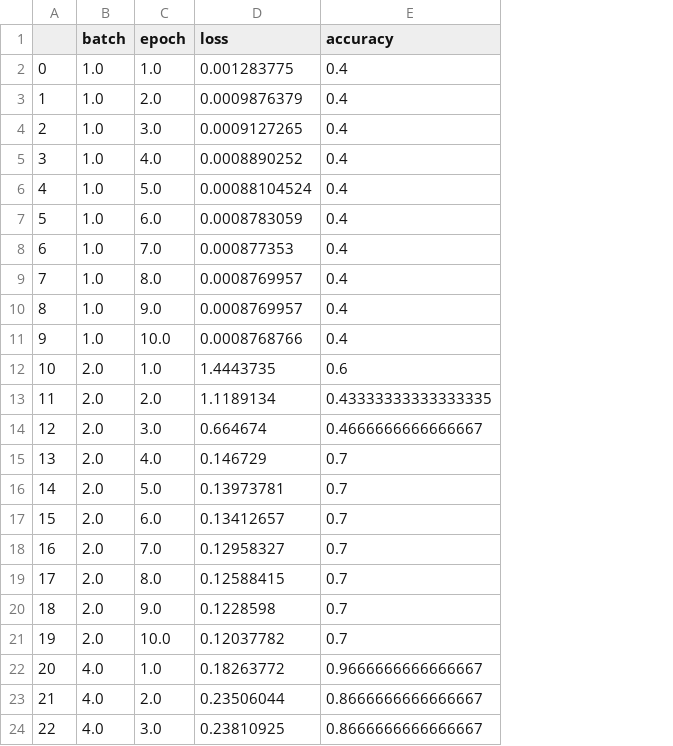
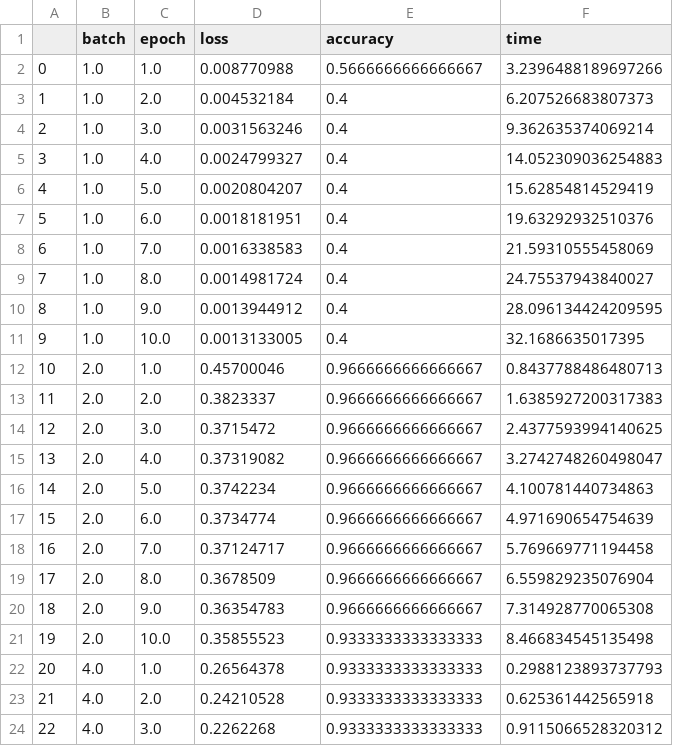
Before and after one commit to duanning1/535-project, a CSV file: batch_loss.csv, drawn as a sheet; only a part is shown; the diff covers the shown part only; the diff names each change by its address in the sheet, - before the commit and + after, or states it on an @@ line.

Commit message:
Add files via upload

```diff
--- a/batch_loss.csv
+++ b/batch_loss.csv
+column F (time), rows 2-24: 3.2396488189697266 | 6.207526683807373 | 9.362635374069214 | 14.052309036254883 | 15.62854814529419 | 19.63292932510376 | 21.59310555458069 | 24.75537943840027 | 28.096134424209595 | 32.1686635017395 | 0.8437788486480713 | 1.6385927200317383 | 2.4377593994140625 | 3.2742748260498047 | 4.100781440734863 | 4.971690654754639 | 5.769669771194458 | 6.559829235076904 | 7.314928770065308 | 8.466834545135498 | 0.2988123893737793 | 0.625361442565918 | 0.9115066528320312
-D2 (loss): 0.001283775
+D2 (loss): 0.008770988
-E2 (accuracy): 0.4
+E2 (accuracy): 0.5666666666666667
-D3 (loss): 0.0009876379
+D3 (loss): 0.004532184
-D4 (loss): 0.0009127265
+D4 (loss): 0.0031563246
-D5 (loss): 0.0008890252
+D5 (loss): 0.0024799327
-D6 (loss): 0.00088104524
+D6 (loss): 0.0020804207
-D7 (loss): 0.0008783059
+D7 (loss): 0.0018181951
-D8 (loss): 0.000877353
+D8 (loss): 0.0016338583
-D9 (loss): 0.0008769957
+D9 (loss): 0.0014981724
-D10 (loss): 0.0008769957
+D10 (loss): 0.0013944912
-D11 (loss): 0.0008768766
+D11 (loss): 0.0013133005
-D12 (loss): 1.4443735
+D12 (loss): 0.45700046
-E12 (accuracy): 0.6
+E12 (accuracy): 0.9666666666666667
-D13 (loss): 1.1189134
+D13 (loss): 0.3823337
-E13 (accuracy): 0.43333333333333335
+E13 (accuracy): 0.9666666666666667
-D14 (loss): 0.664674
+D14 (loss): 0.3715472
-E14 (accuracy): 0.4666666666666667
+E14 (accuracy): 0.9666666666666667
-D15 (loss): 0.146729
+D15 (loss): 0.37319082
-E15:E20 (accuracy): 0.7
+E15:E20 (accuracy): 0.9666666666666667
-D16 (loss): 0.13973781
+D16 (loss): 0.3742234
-D17 (loss): 0.13412657
+D17 (loss): 0.3734774
-D18 (loss): 0.12958327
+D18 (loss): 0.37124717
-D19 (loss): 0.12588415
+D19 (loss): 0.3678509
-D20 (loss): 0.1228598
+D20 (loss): 0.36354783
-D21 (loss): 0.12037782
+D21 (loss): 0.35855523
-E21 (accuracy): 0.7
+E21 (accuracy): 0.9333333333333333
-D22 (loss): 0.18263772
+D22 (loss): 0.26564378
-E22 (accuracy): 0.9666666666666667
+E22 (accuracy): 0.9333333333333333
-D23 (loss): 0.23506044
+D23 (loss): 0.24210528
-E23:E24 (accuracy): 0.8666666666666667
+E23:E24 (accuracy): 0.9333333333333333
-D24 (loss): 0.23810925
+D24 (loss): 0.2262268
```
Also changed, not shown: 62 edited cells elsewhere in this file.
